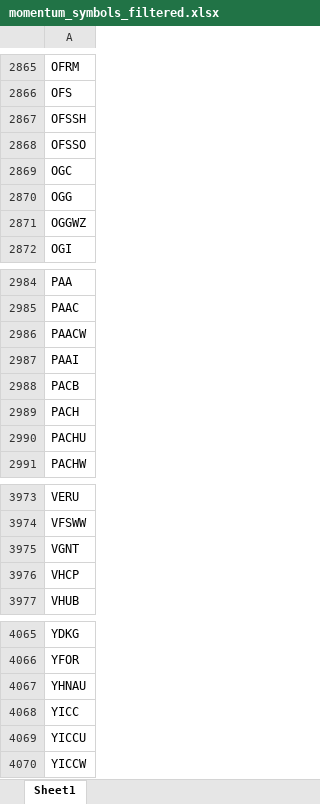
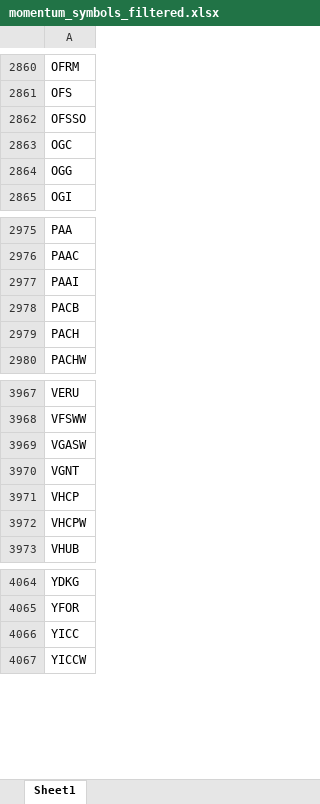
Before and after one commit to Kira11-ja/macd-scanner, an Excel workbook: results/momentum_symbols_filtered.xlsx, sheet Sheet1, drawn as a sheet; only a part is shown, gaps mark what is left out; values as stored, in another font and other column widths than the file's, no borders; removed rows and columns are numbered as before the commit, all else as after; the diff covers the shown part only; the diff names each change by its address in the sheet, - before the commit and + after, or states it on an @@ line.

```diff
--- a/results/momentum_symbols_filtered.xlsx (sheet Sheet1)
+++ b/results/momentum_symbols_filtered.xlsx (sheet Sheet1)
-row 2867: OFSSH
-row 2871: OGGWZ
-row 2986: PAACW
-row 2990: PACHU
+row 3969: VGASW
+row 3972: VHCPW
-row 4067: YHNAU
-row 4069: YICCU
```
Also changed, not shown: 55 added rows, 55 removed rows and 5 edited cells elsewhere in this sheet, results/momentum_symbols_raw.xlsx, 5 other files.
